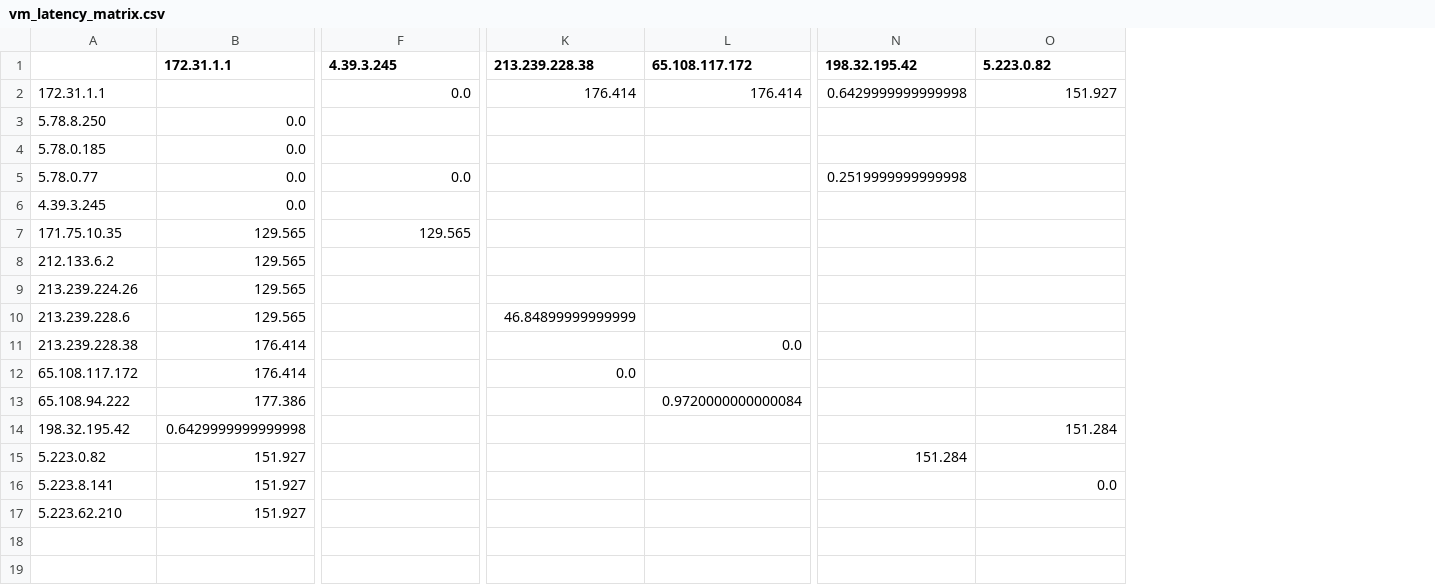
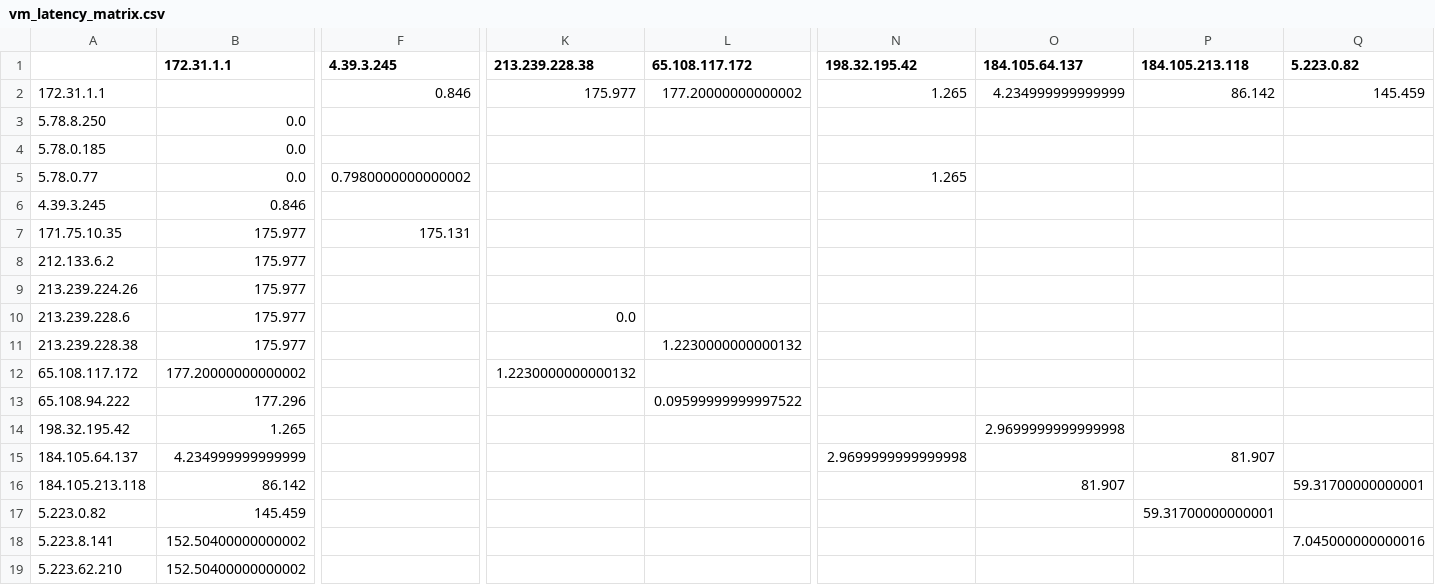
Before and after one commit to bozdoganmustafa/project_automated_mtr, a CSV file: vm_csv_folder/5_78_98_32/vm_latency_matrix.csv, drawn as a sheet; only a part is shown, gaps mark what is left out; addresses are those after the commit; rows hold the shown columns only; the diff covers the shown part only; the diff names each change by its address in the sheet, - before the commit and + after, or states it on an @@ line.

```diff
--- a/vm_csv_folder/5_78_98_32/vm_latency_matrix.csv
+++ b/vm_csv_folder/5_78_98_32/vm_latency_matrix.csv
+column O (184.105.64.137), rows 2-14: 4.234999999999999 |  |  |  |  |  |  |  |  |  |  |  | 2.9699999999999998
+column P (184.105.213.118), row 2: 86.142; row 17: 59.31700000000001
-F2 (4.39.3.245): 0.0
+F2 (4.39.3.245): 0.846
-K2 (213.239.228.38): 176.414
+K2 (213.239.228.38): 175.977
-L2 (65.108.117.172): 176.414
+L2 (65.108.117.172): 177.20000000000002
-N2 (198.32.195.42): 0.6429999999999998
+N2 (198.32.195.42): 1.265
-Q2 (5.223.0.82): 151.927
+Q2 (5.223.0.82): 145.459
-F5 (4.39.3.245): 0.0
+F5 (4.39.3.245): 0.7980000000000002
-N5 (198.32.195.42): 0.2519999999999998
+N5 (198.32.195.42): 1.265
-B6 (172.31.1.1): 0.0
+B6 (172.31.1.1): 0.846
-B7:B10 (172.31.1.1): 129.565
+B7:B10 (172.31.1.1): 175.977
-F7 (4.39.3.245): 129.565
+F7 (4.39.3.245): 175.131
-K10 (213.239.228.38): 46.84899999999999
+K10 (213.239.228.38): 0.0
-B11 (172.31.1.1): 176.414
+B11 (172.31.1.1): 175.977
-L11 (65.108.117.172): 0.0
+L11 (65.108.117.172): 1.2230000000000132
-B12 (172.31.1.1): 176.414
+B12 (172.31.1.1): 177.20000000000002
-K12 (213.239.228.38): 0.0
+K12 (213.239.228.38): 1.2230000000000132
-B13 (172.31.1.1): 177.386
+B13 (172.31.1.1): 177.296
-L13 (65.108.117.172): 0.9720000000000084
+L13 (65.108.117.172): 0.09599999999997522
-B14 (172.31.1.1): 0.6429999999999998
+B14 (172.31.1.1): 1.265
-Q14 (5.223.0.82): 151.284
+Q14 (5.223.0.82): (empty)
+row 15: 184.105.64.137 | 4.234999999999999 |  |  |  | 2.9699999999999998 |  | 81.907
+row 16: 184.105.213.118 | 86.142 |  |  |  |  | 81.907 |  | 59.31700000000001
-B17 (172.31.1.1): 151.927
+B17 (172.31.1.1): 145.459
-N17 (198.32.195.42): 151.284
+N17 (198.32.195.42): (empty)
-B18:B19 (172.31.1.1): 151.927
+B18:B19 (172.31.1.1): 152.50400000000002
-Q18 (5.223.0.82): 0.0
+Q18 (5.223.0.82): 7.045000000000016
```
Also changed, not shown: 13 edited cells elsewhere in this file, vm_csv_folder/5_78_98_32/vm_explored_nodes.csv.
